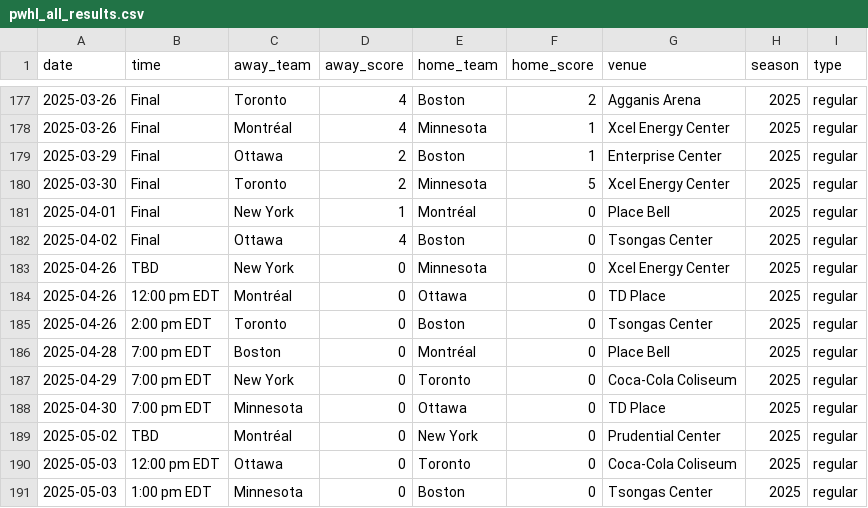
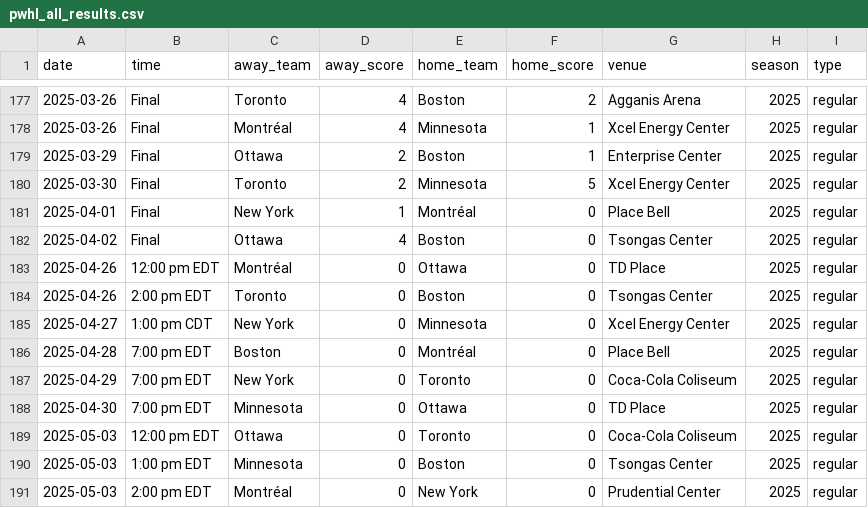
Before and after one commit to ericjohannes/pwhl-elo, a CSV file: data/clean/pwhl_all_results.csv, drawn as a sheet; only a part is shown, gaps mark what is left out; removed rows and columns are numbered as before the commit, all else as after; the diff names each change by its address in the sheet, - before the commit and + after, or states it on an @@ line.

Commit message:
Latest data: Fri Apr 18 10:40:53 UTC 2025

```diff
--- a/data/clean/pwhl_all_results.csv
+++ b/data/clean/pwhl_all_results.csv
-row 183: 2025-04-26 | TBD | New York | 0 | Minnesota | 0 | Xcel Energy Center | 2025 | regular
+row 185: 2025-04-27 | 1:00 pm CDT | New York | 0 | Minnesota | 0 | Xcel Energy Center | 2025 | regular
-row 189: 2025-05-02 | TBD | Montréal | 0 | New York | 0 | Prudential Center | 2025 | regular
+row 191: 2025-05-03 | 2:00 pm EDT | Montréal | 0 | New York | 0 | Prudential Center | 2025 | regular
```
Also changed, not shown: data/clean/pwhl_all_results_with_elos.csv, 3 other files.
